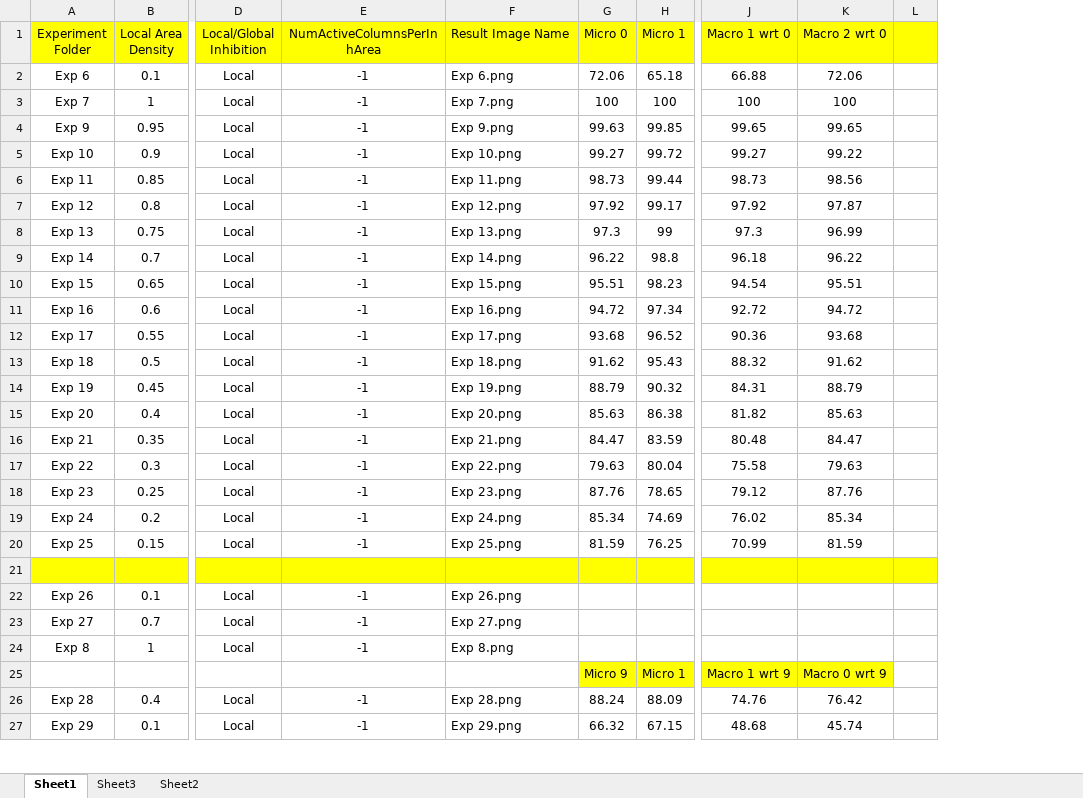
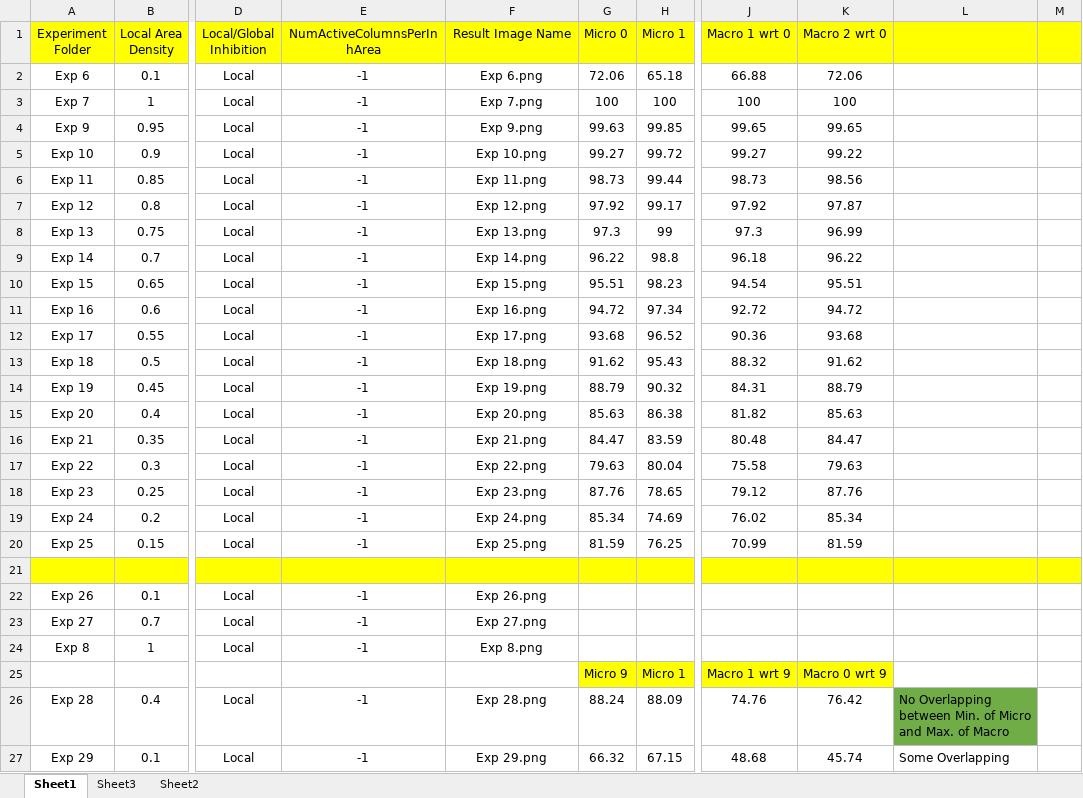
Before and after one commit to Alam-Sher-Khan/neocortexapi-classification, an Excel workbook: My Analysis/Changes In HTM Parameters.xlsx, sheet Sheet1, drawn as a sheet; only a part is shown, gaps mark what is left out; values as stored, in another font and other column widths than the file's, no borders; the diff covers the shown part only; the diff names each change by its address in the sheet, - before the commit and + after, or states it on an @@ line.

Commit message:
Updating Analysis in Excel

```diff
--- a/My Analysis/Changes In HTM Parameters.xlsx (sheet Sheet1)
+++ b/My Analysis/Changes In HTM Parameters.xlsx (sheet Sheet1)
+column L, rows 26-27: No Overlapping between Min. of Micro and Max. of Macro | Some Overlapping
-F1:F20 alignment: left
+F1:F20 alignment: center
-F22:F24 alignment: left
+F22:F24 alignment: center
-F26:F27 alignment: left
+F26:F27 alignment: center
```
Also changed, not shown: 1 added row, 6 edited cells and cell formats elsewhere in this sheet.
